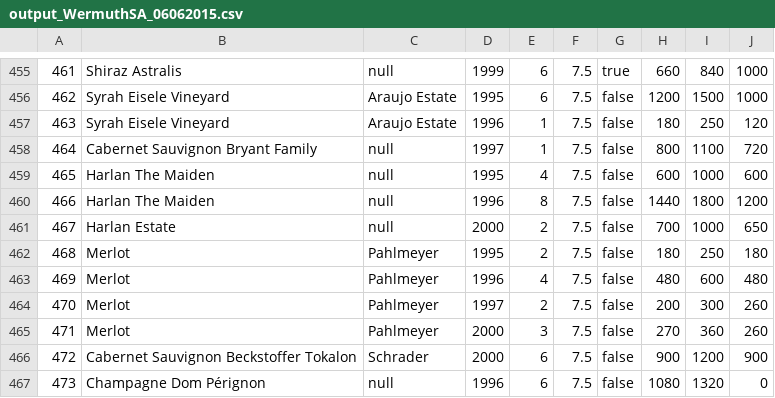
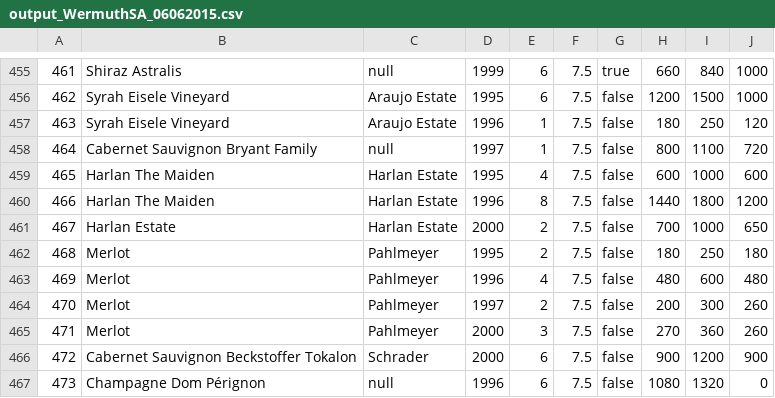
Before and after one commit to marcopersi/winefeed, a CSV file: VinoImporter/validatedOutput/output_WermuthSA_06062015.csv, drawn as a sheet; only a part is shown, gaps mark what is left out; the diff names each change by its address in the sheet, - before the commit and + after, or states it on an @@ line.

```diff
--- a/VinoImporter/validatedOutput/output_WermuthSA_06062015.csv
+++ b/VinoImporter/validatedOutput/output_WermuthSA_06062015.csv
-C459:C461: null
+C459:C461: Harlan Estate
```
Also changed, not shown: VinoImporter/validatedOutput/output_WermuthSA_12032016.csv, VinoImporter/validatedOutput/output_WermuthSA_14112015.csv, 4 other files.
